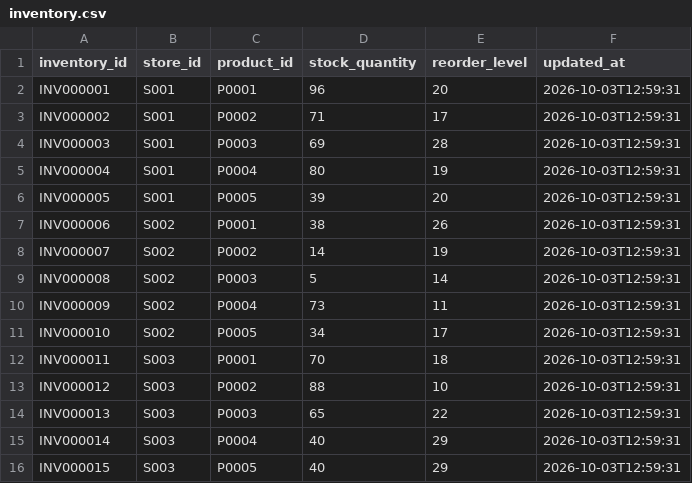
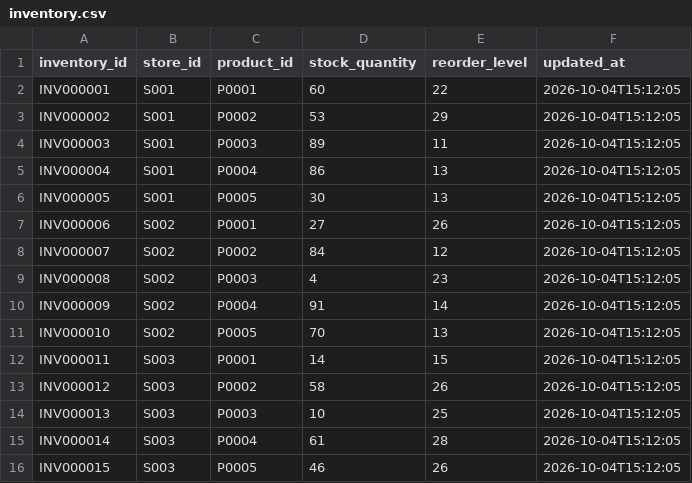
Before and after one commit to chandualle/acme-retail, a CSV file: data/generated/inventory.csv, drawn as a sheet.

```diff
--- a/data/generated/inventory.csv
+++ b/data/generated/inventory.csv
@@ -1,16 +1,16 @@
 inventory_id,store_id,product_id,stock_quantity,reorder_level,updated_at
-INV000001,S001,P0001,96,20,2026-10-03T12:59:31
-INV000002,S001,P0002,71,17,2026-10-03T12:59:31
-INV000003,S001,P0003,69,28,2026-10-03T12:59:31
-INV000004,S001,P0004,80,19,2026-10-03T12:59:31
-INV000005,S001,P0005,39,20,2026-10-03T12:59:31
-INV000006,S002,P0001,38,26,2026-10-03T12:59:31
-INV000007,S002,P0002,14,19,2026-10-03T12:59:31
-INV000008,S002,P0003,5,14,2026-10-03T12:59:31
-INV000009,S002,P0004,73,11,2026-10-03T12:59:31
-INV000010,S002,P0005,34,17,2026-10-03T12:59:31
-INV000011,S003,P0001,70,18,2026-10-03T12:59:31
-INV000012,S003,P0002,88,10,2026-10-03T12:59:31
-INV000013,S003,P0003,65,22,2026-10-03T12:59:31
-INV000014,S003,P0004,40,29,2026-10-03T12:59:31
-INV000015,S003,P0005,40,29,2026-10-03T12:59:31
+INV000001,S001,P0001,60,22,2026-10-04T15:12:05
+INV000002,S001,P0002,53,29,2026-10-04T15:12:05
+INV000003,S001,P0003,89,11,2026-10-04T15:12:05
+INV000004,S001,P0004,86,13,2026-10-04T15:12:05
+INV000005,S001,P0005,30,13,2026-10-04T15:12:05
+INV000006,S002,P0001,27,26,2026-10-04T15:12:05
+INV000007,S002,P0002,84,12,2026-10-04T15:12:05
+INV000008,S002,P0003,4,23,2026-10-04T15:12:05
+INV000009,S002,P0004,91,14,2026-10-04T15:12:05
+INV000010,S002,P0005,70,13,2026-10-04T15:12:05
+INV000011,S003,P0001,14,15,2026-10-04T15:12:05
+INV000012,S003,P0002,58,26,2026-10-04T15:12:05
+INV000013,S003,P0003,10,25,2026-10-04T15:12:05
+INV000014,S003,P0004,61,28,2026-10-04T15:12:05
+INV000015,S003,P0005,46,26,2026-10-04T15:12:05
```
Also changed, not shown: data/generated/products.csv, data/generated/stores.csv, 29 other files.
